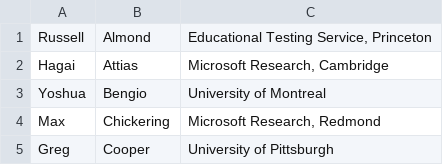
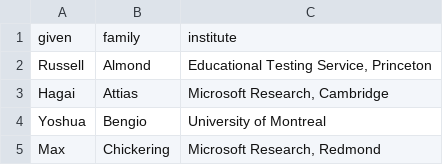
Before and after one commit to aistats/aistats2001, a CSV file: _data/program_committee.csv, drawn as a sheet; only a part is shown; the shorter side is filled out with more unchanged rows; the diff names each change by its address in the sheet, - before the commit and + after, or states it on an @@ line.

Commit message:
Add csv for PC

```diff
--- a/_data/program_committee.csv
+++ b/_data/program_committee.csv
+row 1: given | family | institute
```
